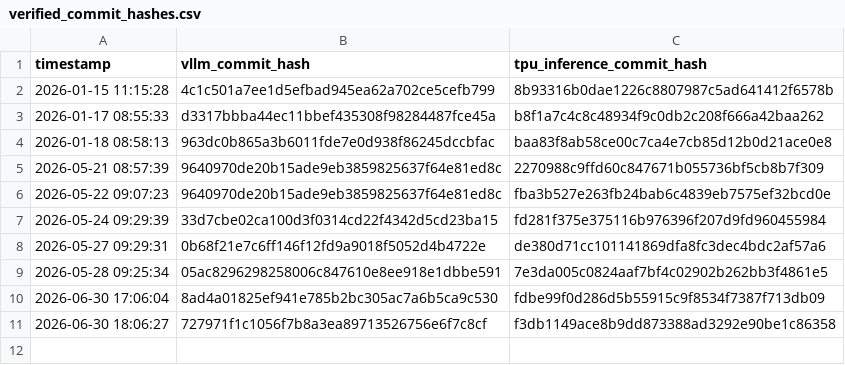
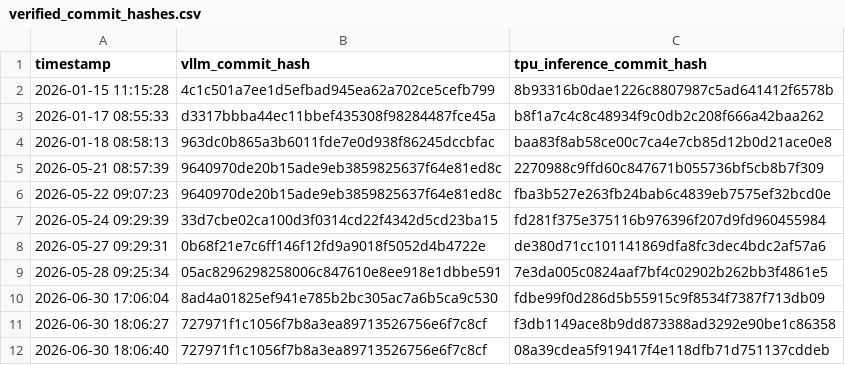
Before and after one commit to vllm-project/tpu-inference, a CSV file: verified_commit_hashes.csv, drawn as a sheet.

```diff
--- a/verified_commit_hashes.csv
+++ b/verified_commit_hashes.csv
@@ -11 +11,2 @@ timestamp,vllm_commit_hash,tpu_inference_commit_hash
 2026-06-30 18:06:27,727971f1c1056f7b8a3ea89713526756e6f7c8cf,f3db1149ace8b9dd873388ad3292e90be1c86358
+2026-06-30 18:06:40,727971f1c1056f7b8a3ea89713526756e6f7c8cf,08a39cdea5f919417f4e118dfb71d751137cddeb
```
